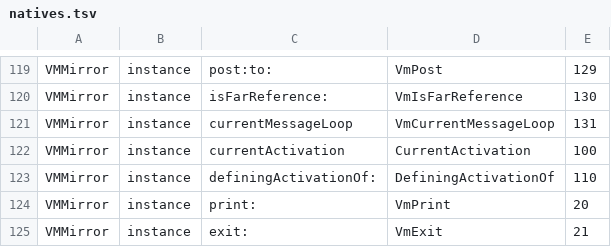
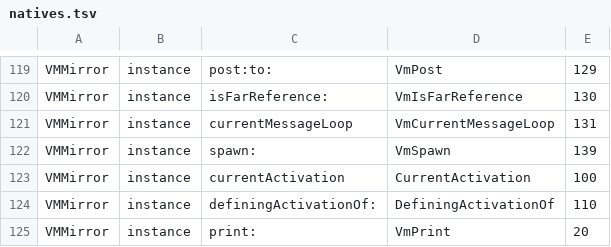
Before and after one commit to newspeaklanguage/eurasia, a TSV file: kernel/natives.tsv, drawn as a sheet; only a part is shown, gaps mark what is left out; the shorter side is filled out with more unchanged rows; the diff names each change by its address in the sheet, - before the commit and + after, or states it on an @@ line.

```diff
--- a/kernel/natives.tsv
+++ b/kernel/natives.tsv
+row 122: VMMirror | instance | spawn: | VmSpawn | 139
```
Also changed, not shown: 9 other files.
